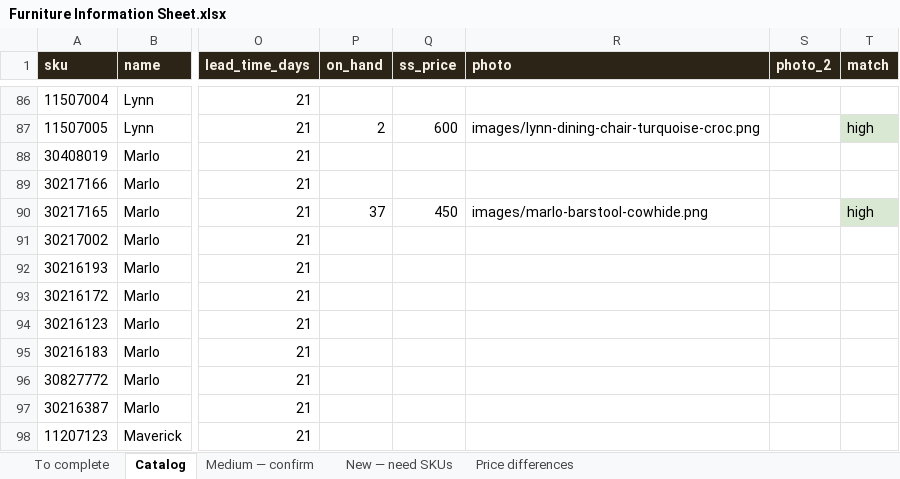
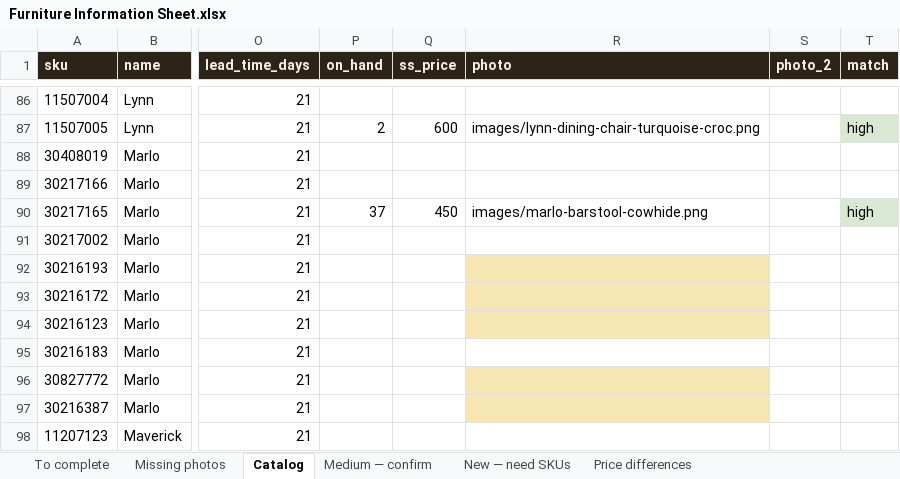
Before and after one commit to damozman/furniture-store, an Excel workbook: docs/Furniture Information Sheet.xlsx, sheet Catalog, drawn as a sheet; only a part is shown, gaps mark what is left out; values as stored, in another font and other column widths than the file's, no borders; the diff covers the shown part only; the diff names each change by its address in the sheet, - before the commit and + after, or states it on an @@ line.

Commit message:
Add Missing photos tab to the master sheet.
42 SKUs have no picture (blank swatch on the site). Custom 99999999
is not a hide. Photograph or pull art for the rest.

```diff
--- a/docs/Furniture Information Sheet.xlsx (sheet Catalog)
+++ b/docs/Furniture Information Sheet.xlsx (sheet Catalog)
+sheet tab: Missing photos
-R92:R94 fill: none
+R92:R94 fill: #F6E7B2
-R96:R97 fill: none
+R96:R97 fill: #F6E7B2
```
Also changed, not shown: cell formats elsewhere in this sheet, sheet To complete.
